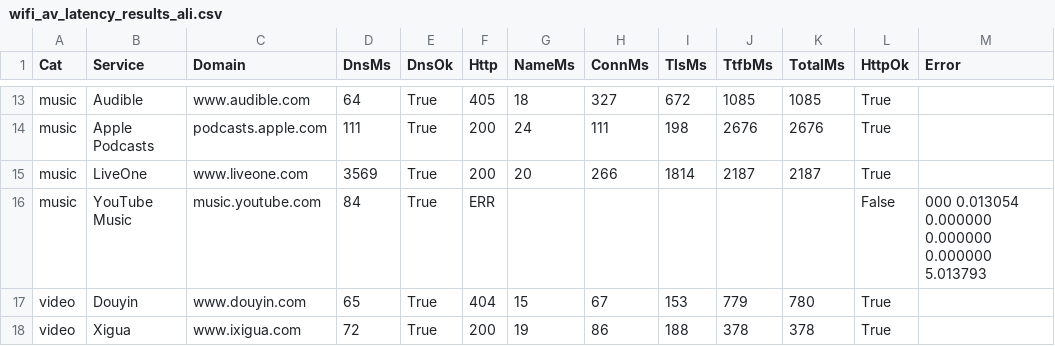
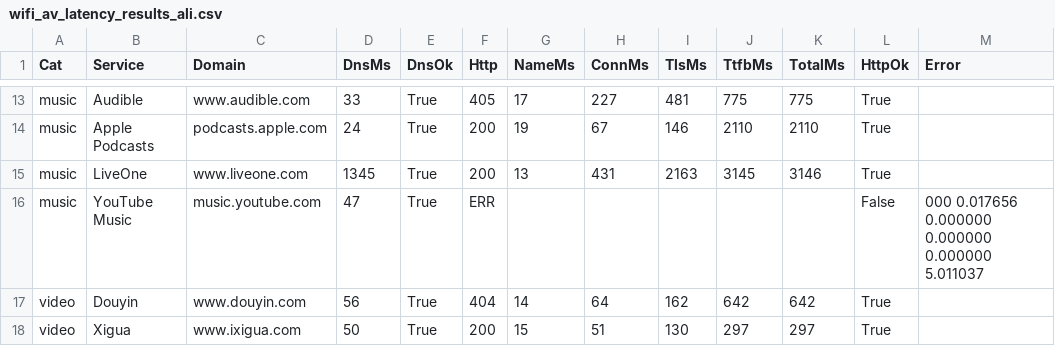
Before and after one commit to 204442021/WiFi-NAG, a CSV file: wifi_av_latency_results_ali.csv, drawn as a sheet; only a part is shown, gaps mark what is left out; the diff covers the shown part only.

```diff
--- a/wifi_av_latency_results_ali.csv
+++ b/wifi_av_latency_results_ali.csv
@@ -13,6 +13,6 @@
-"music","Audible","www.audible.com","64","True","405","18","327","672","1085","1085","True",""
-"music","Apple Podcasts","podcasts.apple.com","111","True","200","24","111","198","2676","2676","True",""
-"music","LiveOne","www.liveone.com","3569","True","200","20","266","1814","2187","2187","True",""
-"music","YouTube Music","music.youtube.com","84","True","ERR",,,,,,"False","000 0.013054 0.000000 0.000000 0.000000 5.013793"
-"video","Douyin","www.douyin.com","65","True","404","15","67","153","779","780","True",""
-"video","Xigua","www.ixigua.com","72","True","200","19","86","188","378","378","True",""
+"music","Audible","www.audible.com","33","True","405","17","227","481","775","775","True",""
+"music","Apple Podcasts","podcasts.apple.com","24","True","200","19","67","146","2110","2110","True",""
+"music","LiveOne","www.liveone.com","1345","True","200","13","431","2163","3145","3146","True",""
+"music","YouTube Music","music.youtube.com","47","True","ERR",,,,,,"False","000 0.017656 0.000000 0.000000 0.000000 5.011037"
+"video","Douyin","www.douyin.com","56","True","404","14","64","162","642","642","True",""
+"video","Xigua","www.ixigua.com","50","True","200","15","51","130","297","297","True",""
```
Also changed, not shown: 99 edited cells elsewhere in this file, 2 other files.
